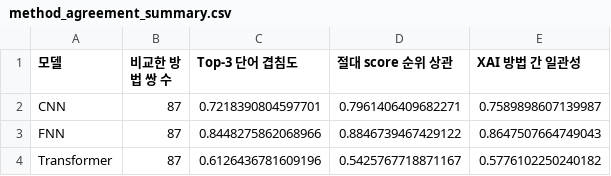
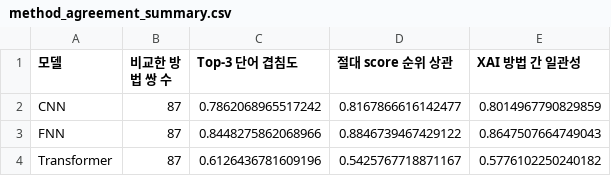
Before and after one commit to Aepor/AI_SOGANG_MiniProject, a CSV file: XAI/Model_Analysis/outputs/method_agreement_summary.csv, drawn as a sheet.

```diff
--- a/XAI/Model_Analysis/outputs/method_agreement_summary.csv
+++ b/XAI/Model_Analysis/outputs/method_agreement_summary.csv
@@ -1,3 +1,3 @@
 모델,비교한 방법 쌍 수,Top-3 단어 겹침도,절대 score 순위 상관,XAI 방법 간 일관성
-CNN,87,0.7218390804597701,0.7961406409682271,0.7589898607139987
+CNN,87,0.7862068965517242,0.8167866616142477,0.8014967790829859
 FNN,87,0.8448275862068966,0.8846739467429122,0.8647507664749043
```
Also changed, not shown: XAI/Model_Analysis/outputs/category_winners.csv, XAI/Model_Analysis/outputs/method_strength_summary.csv, 5 other files.
